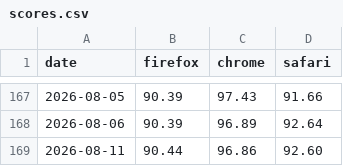
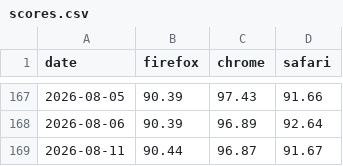
Before and after one commit to jgraham/arewewptyet, a CSV file: docs/interop-2026/scores.csv, drawn as a sheet; only a part is shown, gaps mark what is left out.

Commit message:
Update data

```diff
--- a/docs/interop-2026/scores.csv
+++ b/docs/interop-2026/scores.csv
@@ -168,2 +168,2 @@
 "2026-08-06",90.39,96.89,92.64
-"2026-08-11",90.44,96.86,92.60
+"2026-08-11",90.44,96.87,91.67
```
